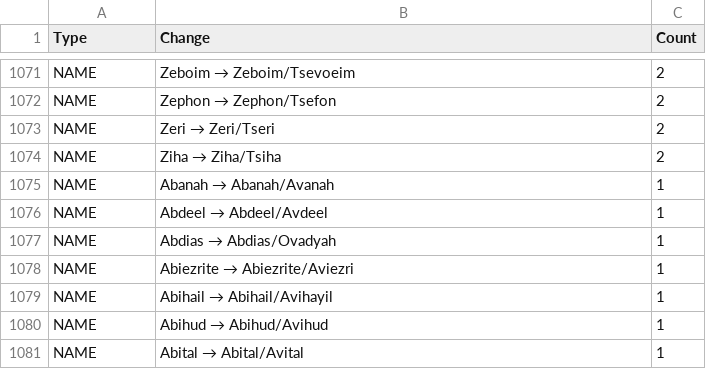
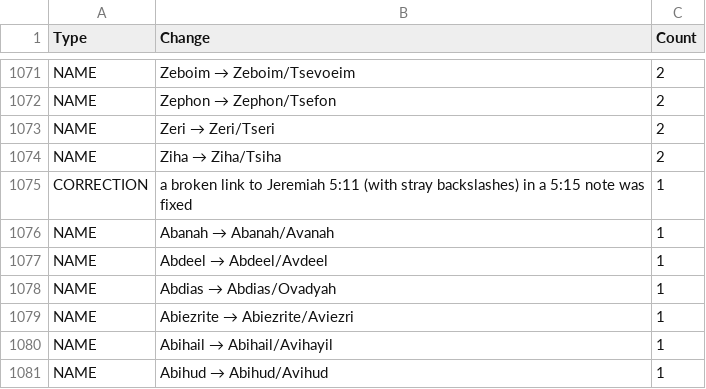
Before and after one commit to Freely-Given-org/OET_uW_en_tn, a TSV file: adaptation_log.tsv, drawn as a sheet; only a part is shown, gaps mark what is left out; the shorter side is filled out with more unchanged rows; the diff names each change by its address in the sheet, - before the commit and + after, or states it on an @@ line.

```diff
--- a/adaptation_log.tsv
+++ b/adaptation_log.tsv
+row 1075: CORRECTION | a broken link to Jeremiah 5:11 (with stray backslashes) in a 5:15 note was fixed | 1
```
Also changed, not shown: 3 other files.
